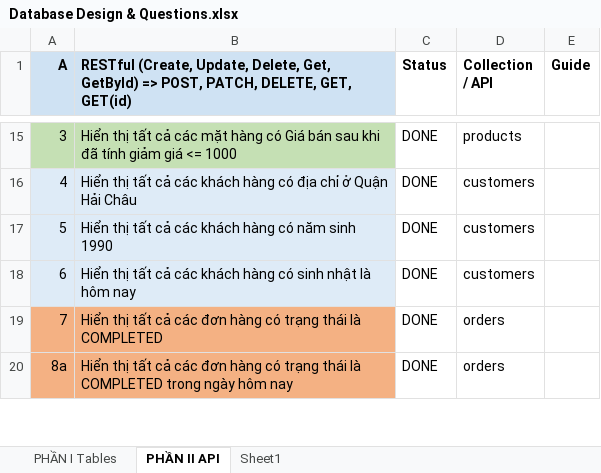
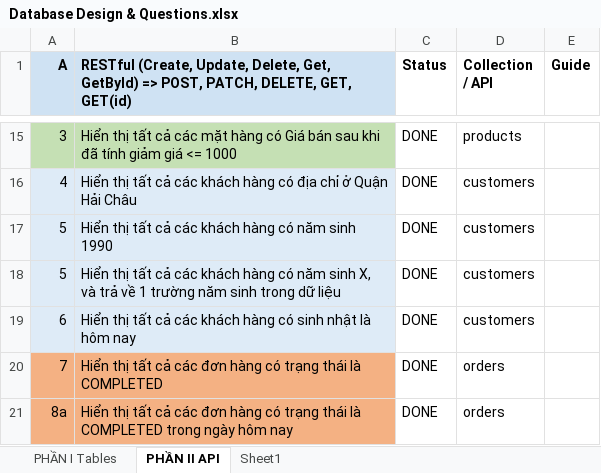
Before and after one commit to trinhphuongdesigner/batch-32-nodejs, an Excel workbook: Database Design & Questions.xlsx, sheet PHẦN II API, drawn as a sheet; only a part is shown, gaps mark what is left out; values as stored, in another font and other column widths than the file's, no borders; the diff names each change by its address in the sheet, - before the commit and + after, or states it on an @@ line.

```diff
--- a/Database Design & Questions.xlsx (sheet PHẦN II API)
+++ b/Database Design & Questions.xlsx (sheet PHẦN II API)
+row 18: 5 | Hiển thị tất cả các khách hàng có năm sinh X, và trả về 1 trường năm sinh trong dữ liệu | DONE | customers
```
Also changed, not shown: 5 other files.
